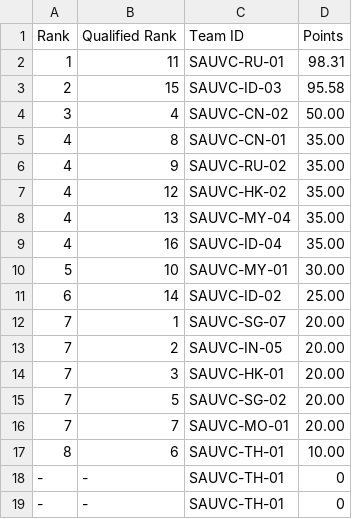
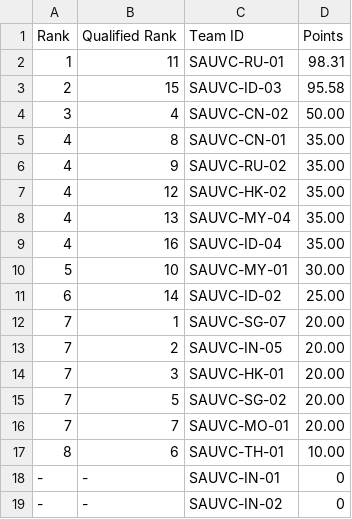
Before and after one commit to sauvc/sauvc.github.io, a CSV file: data/final.csv, drawn as a sheet.

Commit message:
added support for non ranked qualified teams

```diff
--- a/data/final.csv
+++ b/data/final.csv
@@ -17,3 +17,3 @@ Rank,Qualified Rank,Team ID,Points
 8,6,SAUVC-TH-01,10.00
--,-,SAUVC-TH-01,0
--,-,SAUVC-TH-01,0
+-,-,SAUVC-IN-01,0
+-,-,SAUVC-IN-02,0
```
Also changed, not shown: 4 other files.
